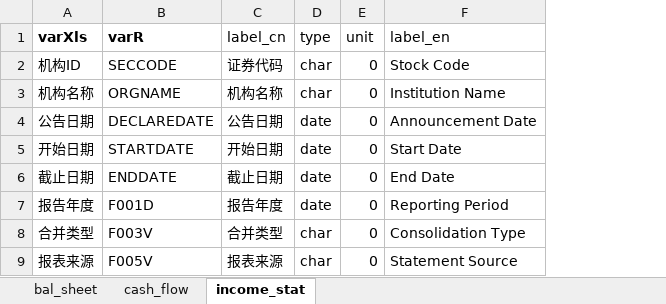
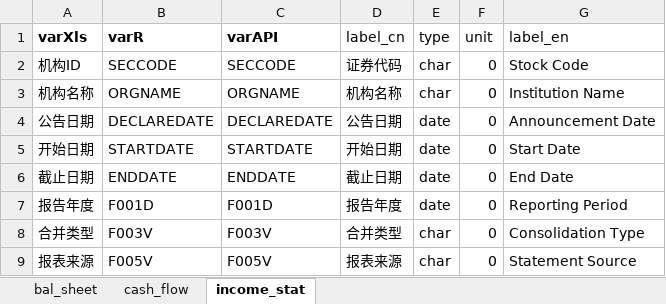
Before and after one commit to IceCreammm/Analy_Finan_Report, an Excel workbook: DATA/dict_import_csv_R.xlsx, sheet income_stat, drawn as a sheet; only a part is shown; values as stored, in another font and other column widths than the file's, no borders; addresses are those after the commit; the diff names each change by its address in the sheet, - before the commit and + after, or states it on an @@ line.

```diff
--- a/DATA/dict_import_csv_R.xlsx (sheet income_stat)
+++ b/DATA/dict_import_csv_R.xlsx (sheet income_stat)
+column B (varR), rows 2-9: SECCODE | ORGNAME | DECLAREDATE | STARTDATE | ENDDATE | F001D | F003V | F005V
-C1: varR
+C1: varAPI
```
Also changed, not shown: sheet cash_flow, sheet bal_sheet, 1 other file.
